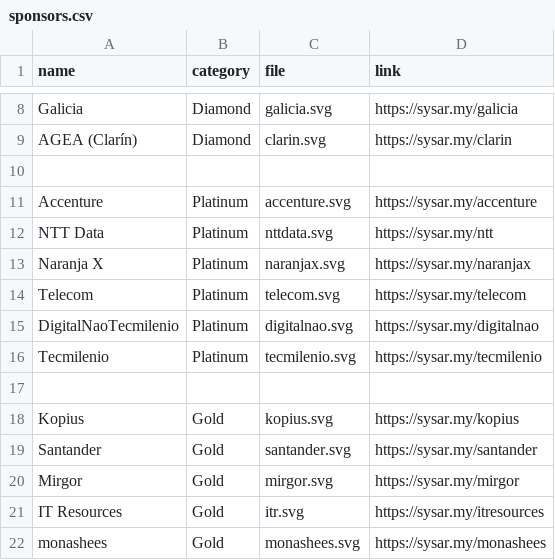
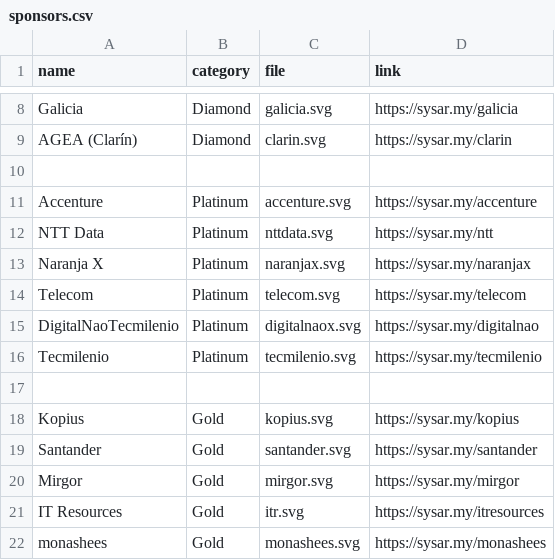
Before and after one commit to sysarmy/2023.nerdear.la, a CSV file: datasets/sponsors.csv, drawn as a sheet; only a part is shown, gaps mark what is left out.

Commit message:
fix digitalnao logo

```diff
--- a/datasets/sponsors.csv
+++ b/datasets/sponsors.csv
@@ -14,3 +14,3 @@ Naranja X,Platinum,naranjax.svg,https://sysar.my/naranjax
 Telecom,Platinum,telecom.svg,https://sysar.my/telecom
-DigitalNaoTecmilenio,Platinum,digitalnao.svg,https://sysar.my/digitalnao
+DigitalNaoTecmilenio,Platinum,digitalnaox.svg,https://sysar.my/digitalnao
 Tecmilenio,Platinum,tecmilenio.svg,https://sysar.my/tecmilenio
```
Also changed, not shown: 2 other files.
